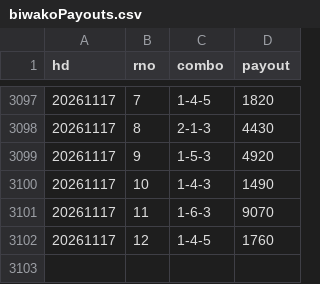
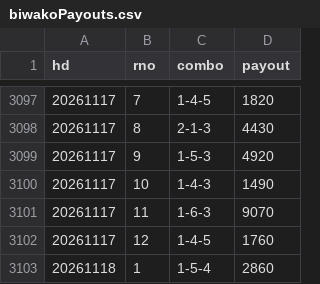
Before and after one commit to abeken1026395/pallas-mercato-7k9, a CSV file: docs/payouts/biwakoPayouts.csv, drawn as a sheet; only a part is shown, gaps mark what is left out; the diff names each change by its address in the sheet, - before the commit and + after, or states it on an @@ line.

```diff
--- a/docs/payouts/biwakoPayouts.csv
+++ b/docs/payouts/biwakoPayouts.csv
+row 3103: 20261118 | 1 | 1-5-4 | 2860
```
Also changed, not shown: 5 other files.
